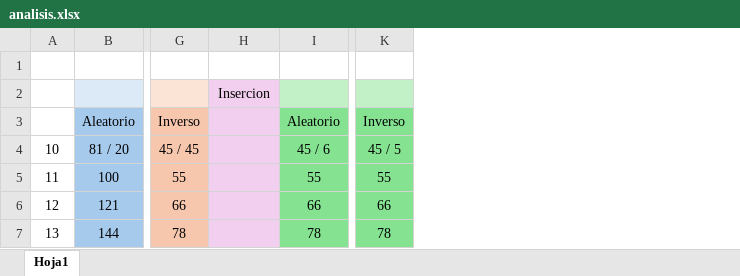
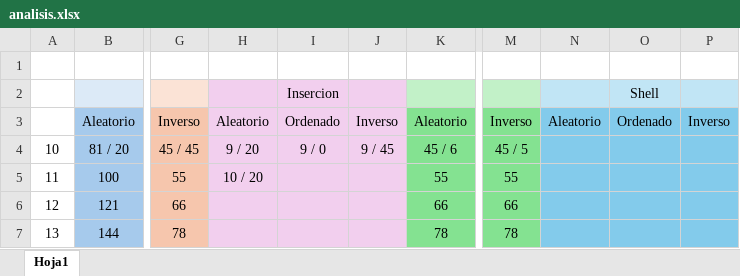
Before and after one commit to hugo-araya/Prog_ej_2025, an Excel workbook: medicion/analisis.xlsx, sheet Hoja1, drawn as a sheet; only a part is shown, gaps mark what is left out; values as stored, in another font and other column widths than the file's, no borders; addresses are those after the commit; the diff names each change by its address in the sheet, - before the commit and + after, or states it on an @@ line.

```diff
--- a/medicion/analisis.xlsx (sheet Hoja1)
+++ b/medicion/analisis.xlsx (sheet Hoja1)
+column H, rows 3-5: Aleatorio | 9 / 20 | 10 / 20
+column J, rows 3-4: Inverso | 9 / 45
+column N, row 3: Aleatorio
+column O, rows 2-3: Shell | Ordenado
+column P, row 3: Inverso
-I3: (empty)
+I3: Ordenado
-I4: (empty)
+I4: 9 / 0
```
Also changed, not shown: 16 other files.
